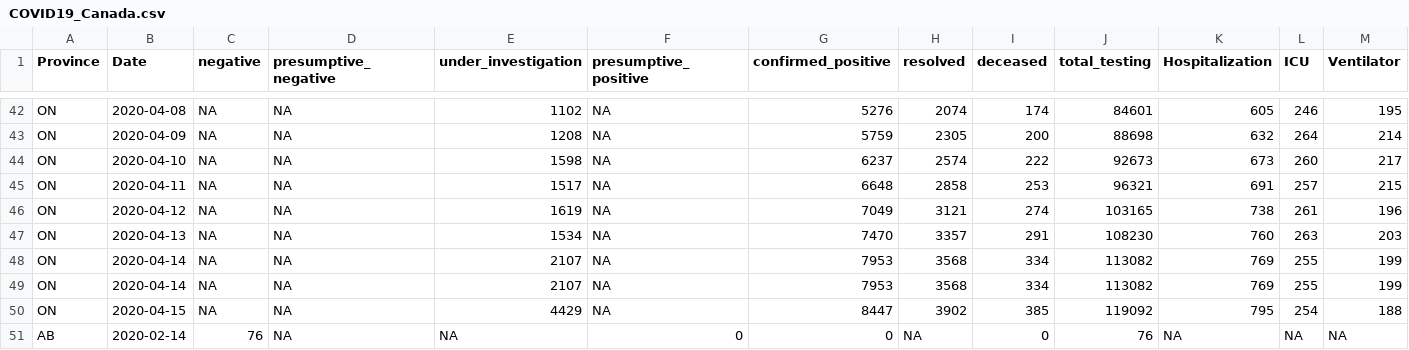
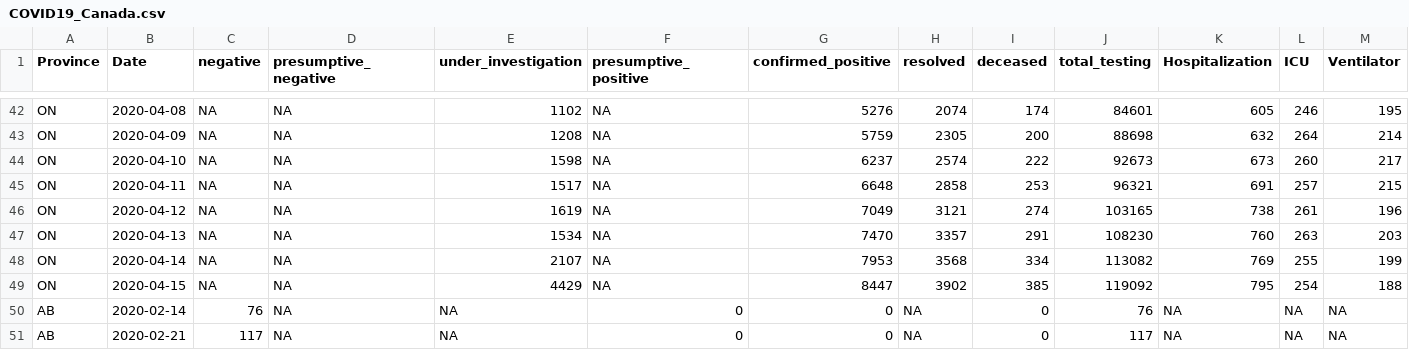
Before and after one commit to wzmli/COVID19-Canada, a CSV file: COVID19_Canada.csv, drawn as a sheet; only a part is shown, gaps mark what is left out; the shorter side is filled out with more unchanged rows; rows hold the shown columns only; the diff names each change by its address in the sheet, - before the commit and + after, or states it on an @@ line.

```diff
--- a/COVID19_Canada.csv
+++ b/COVID19_Canada.csv
-row 49: ON | 2020-04-14 | NA | NA | 2107 | NA | 7953 | 3568 | 334 | 113082 | 769 | 255 | 199
```
Also changed, not shown: git_push/clean.Rout.csv.
